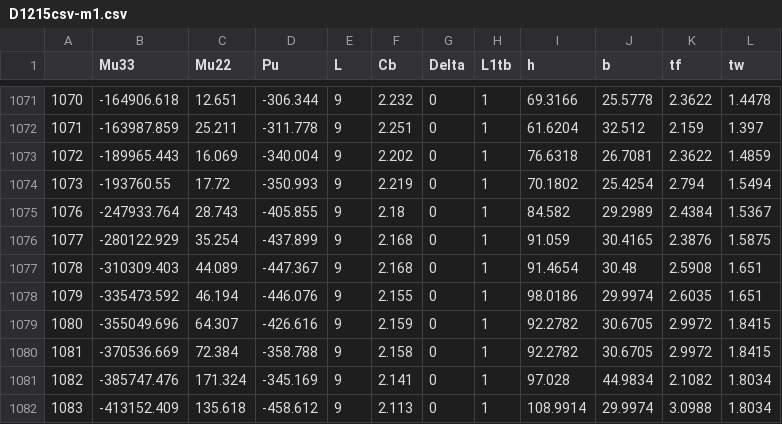
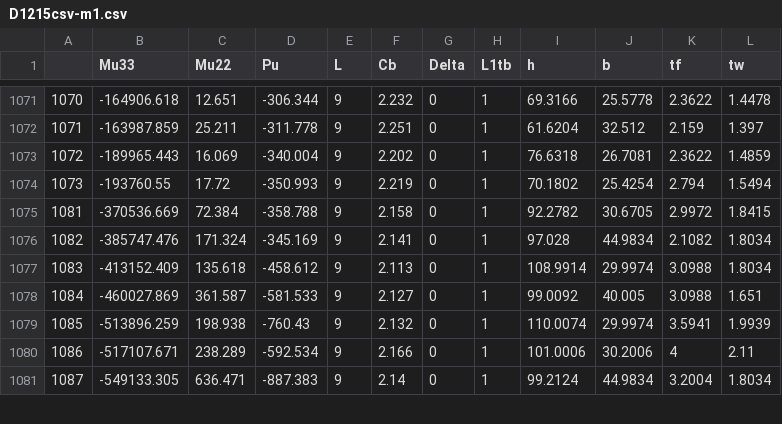
Before and after one commit to FarshadAmiri/Structural_Optimization, a CSV file: D1215csv-m1.csv, drawn as a sheet; only a part is shown, gaps mark what is left out; the shorter side is filled out with more unchanged rows; the diff names each change by its address in the sheet, - before the commit and + after, or states it on an @@ line.

Commit message:
Update D1215csv-m1.csv

```diff
--- a/D1215csv-m1.csv
+++ b/D1215csv-m1.csv
-row 1075: 1076 | -247933.764 | 28.743 | -405.855 | 9 | 2.18 | 0 | 1 | 84.582 | 29.2989 | 2.4384 | 1.5367
-row 1076: 1077 | -280122.929 | 35.254 | -437.899 | 9 | 2.168 | 0 | 1 | 91.059 | 30.4165 | 2.3876 | 1.5875
-row 1077: 1078 | -310309.403 | 44.089 | -447.367 | 9 | 2.168 | 0 | 1 | 91.4654 | 30.48 | 2.5908 | 1.651
-row 1078: 1079 | -335473.592 | 46.194 | -446.076 | 9 | 2.155 | 0 | 1 | 98.0186 | 29.9974 | 2.6035 | 1.651
-row 1079: 1080 | -355049.696 | 64.307 | -426.616 | 9 | 2.159 | 0 | 1 | 92.2782 | 30.6705 | 2.9972 | 1.8415
```
